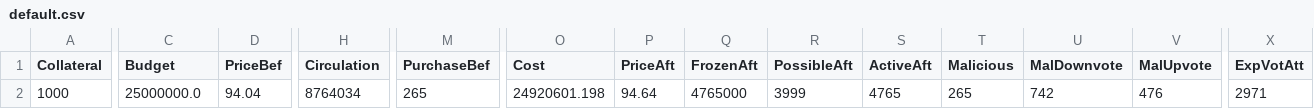
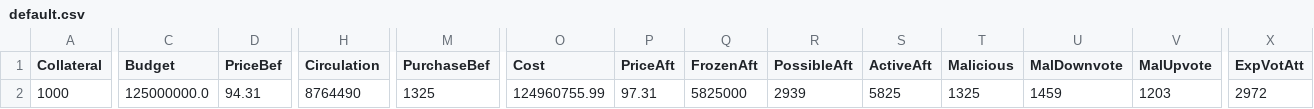
Before and after one commit to jkcso/Decentralised-Governance-Attacks, a CSV file: default.csv, drawn as a sheet; only a part is shown, gaps mark what is left out; the diff names each change by its address in the sheet, - before the commit and + after, or states it on an @@ line.

Commit message:
second reporting data implemented and corrected

```diff
--- a/default.csv
+++ b/default.csv
-C2 (Budget): 25000000.0
+C2 (Budget): 125000000.0
-D2 (PriceBef): 94.04
+D2 (PriceBef): 94.31
-H2 (Circulation): 8764034
+H2 (Circulation): 8764490
-M2 (PurchaseBef): 265
+M2 (PurchaseBef): 1325
-O2 (Cost): 24920601.198
+O2 (Cost): 124960755.99
-P2 (PriceAft): 94.64
+P2 (PriceAft): 97.31
-Q2 (FrozenAft): 4765000
+Q2 (FrozenAft): 5825000
-R2 (PossibleAft): 3999
+R2 (PossibleAft): 2939
-S2 (ActiveAft): 4765
+S2 (ActiveAft): 5825
-T2 (Malicious): 265
+T2 (Malicious): 1325
-U2 (MalDownvote): 742
+U2 (MalDownvote): 1459
-V2 (MalUpvote): 476
+V2 (MalUpvote): 1203
-X2 (ExpVotAtt): 2971
+X2 (ExpVotAtt): 2972
```
Also changed, not shown: 3 other files.
